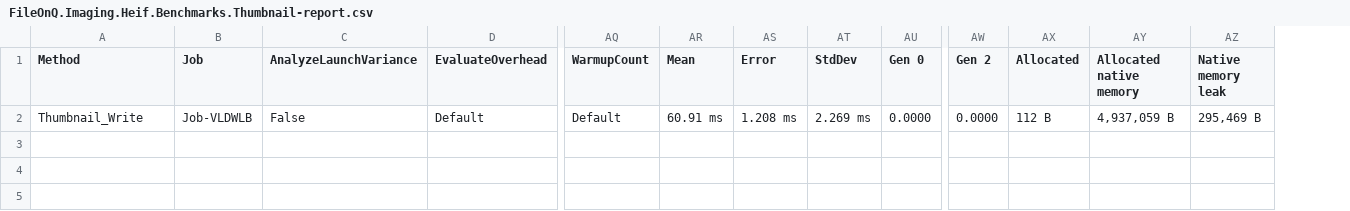
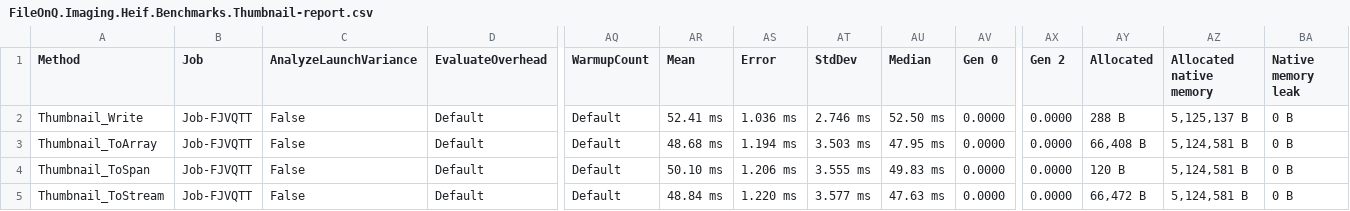
Before and after one commit to FileOnQ/Imaging.Heif, a CSV file: benchmarks/results/thumbnail/FileOnQ.Imaging.Heif.Benchmarks.Thumbnail-report.csv, drawn as a sheet; only a part is shown, gaps mark what is left out; addresses are those after the commit; rows hold the shown columns only; the diff names each change by its address in the sheet, - before the commit and + after, or states it on an @@ line.

Commit message:
Updated benchmark results with the data from the PR

```diff
--- a/benchmarks/results/thumbnail/FileOnQ.Imaging.Heif.Benchmarks.Thumbnail-report.csv
+++ b/benchmarks/results/thumbnail/FileOnQ.Imaging.Heif.Benchmarks.Thumbnail-report.csv
+column AU (Median), row 2: 52.50 ms
-B2 (Job): Job-VLDWLB
+B2 (Job): Job-FJVQTT
-AR2 (Mean): 60.91 ms
+AR2 (Mean): 52.41 ms
-AS2 (Error): 1.208 ms
+AS2 (Error): 1.036 ms
-AT2 (StdDev): 2.269 ms
+AT2 (StdDev): 2.746 ms
-AY2 (Allocated): 112 B
+AY2 (Allocated): 288 B
-AZ2 (Allocated native memory): 4,937,059 B
+AZ2 (Allocated native memory): 5,125,137 B
-BA2 (Native memory leak): 295,469 B
+BA2 (Native memory leak): 0 B
+row 3: Thumbnail_ToArray | Job-FJVQTT | False | Default | Default | 48.68 ms | 1.194 ms | 3.503 ms | 47.95 ms | 0.0000 | 0.0000 | 66,408 B | 5,124,581 B | 0 B
+row 4: Thumbnail_ToSpan | Job-FJVQTT | False | Default | Default | 50.10 ms | 1.206 ms | 3.555 ms | 49.83 ms | 0.0000 | 0.0000 | 120 B | 5,124,581 B | 0 B
+row 5: Thumbnail_ToStream | Job-FJVQTT | False | Default | Default | 48.84 ms | 1.220 ms | 3.577 ms | 47.63 ms | 0.0000 | 0.0000 | 66,472 B | 5,124,581 B | 0 B
```
Also changed, not shown: benchmarks/results/primary/FileOnQ.Imaging.Heif.Benchmarks.PrimaryImage-report.csv, 6 other files.
